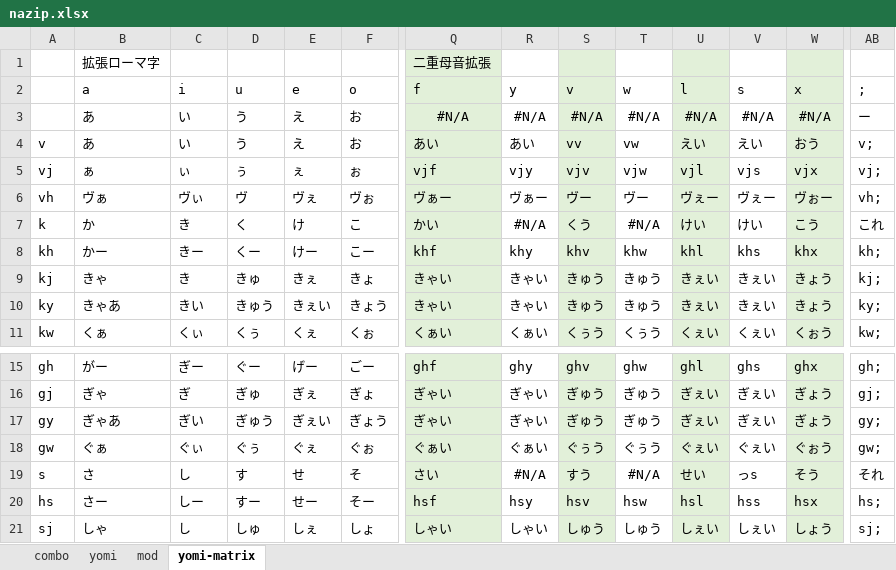
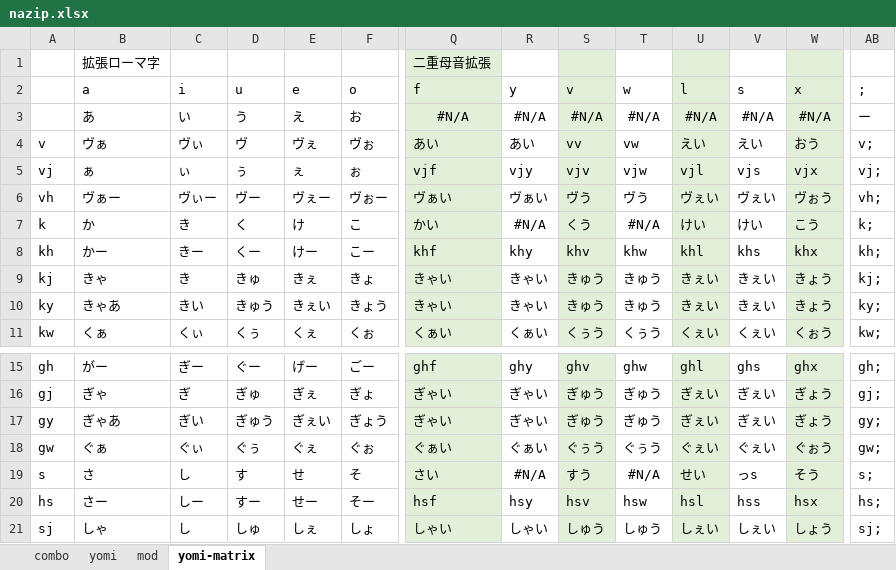
Before and after one commit to rytzk/SharePool, an Excel workbook: nazip.xlsx, sheet yomi-matrix, drawn as a sheet; only a part is shown, gaps mark what is left out; values as stored, in another font and other column widths than the file's, no borders; conditional formats not drawn; the diff covers the shown part only; the diff names each change by its address in the sheet, - before the commit and + after, or states it on an @@ line.

```diff
--- a/nazip.xlsx (sheet yomi-matrix)
+++ b/nazip.xlsx (sheet yomi-matrix)
-B4 (a): あ
+B4 (a): ヴぁ
-C4 (i): い
+C4 (i): ヴぃ
-D4 (u): う
+D4 (u): ヴ
-E4 (e): え
+E4 (e): ヴぇ
-F4 (o): お
+F4 (o): ヴぉ
-B6 (a): ヴぁ
+B6 (a): ヴぁー
-C6 (i): ヴぃ
+C6 (i): ヴぃー
-D6 (u): ヴ
+D6 (u): ヴー
-E6 (e): ヴぇ
+E6 (e): ヴぇー
-F6 (o): ヴぉ
+F6 (o): ヴぉー
-Q6 (f): ヴぁー
+Q6 (f): ヴぁい
-R6 (y): ヴぁー
+R6 (y): ヴぁい
-S6 (v): ヴー
+S6 (v): ヴう
-T6 (w): ヴー
+T6 (w): ヴう
-U6 (l): ヴぇー
+U6 (l): ヴぇい
-V6 (s): ヴぇー
+V6 (s): ヴぇい
-W6 (x): ヴぉー
+W6 (x): ヴぉう
-AB7 (;): これ
+AB7 (;): k;
-AB19 (;): それ
+AB19 (;): s;
```
Also changed, not shown: 3 added rows, 5 removed rows, 7 edited cells and cell formats elsewhere in this sheet, sheet yomi, sheet combo, sheet mod, formulas that keep their value, hidden cells, 1 other file.
